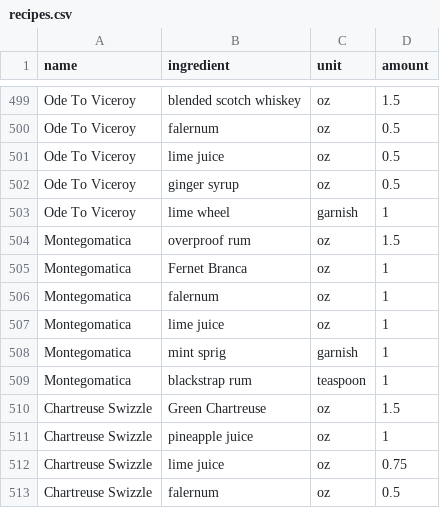
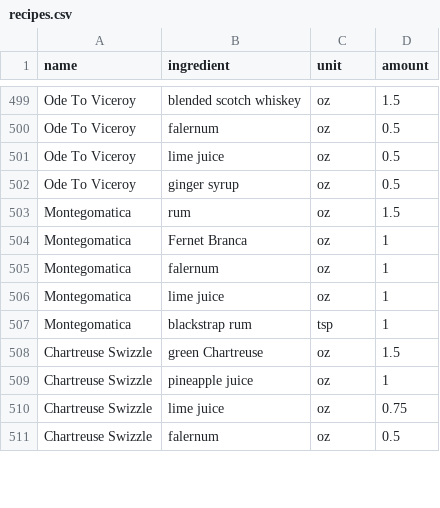
Before and after one commit to ntbloom/drinkbase, a CSV file: deployment/pgsql/data/recipes.csv, drawn as a sheet; only a part is shown, gaps mark what is left out; the diff covers the shown part only.

```diff
--- a/deployment/pgsql/data/recipes.csv
+++ b/deployment/pgsql/data/recipes.csv
@@ -502,4 +502,3 @@ Ode To Viceroy,lime juice,oz,0.5
 Ode To Viceroy,ginger syrup,oz,0.5
-Ode To Viceroy,lime wheel,garnish,1
-Montegomatica,overproof rum,oz,1.5
+Montegomatica,rum,oz,1.5
 Montegomatica,Fernet Branca,oz,1
@@ -507,5 +506,4 @@ Montegomatica,falernum,oz,1
 Montegomatica,lime juice,oz,1
-Montegomatica,mint sprig,garnish,1
-Montegomatica,blackstrap rum,teaspoon,1
-Chartreuse Swizzle,Green Chartreuse,oz,1.5
+Montegomatica,blackstrap rum,tsp,1
+Chartreuse Swizzle,green Chartreuse,oz,1.5
 Chartreuse Swizzle,pineapple juice,oz,1
```
Also changed, not shown: 15 removed rows and 7 edited cells elsewhere in this file, deployment/pgsql/data/ingredients.csv, deployment/pgsql/data/prep.csv, 1 other file.
